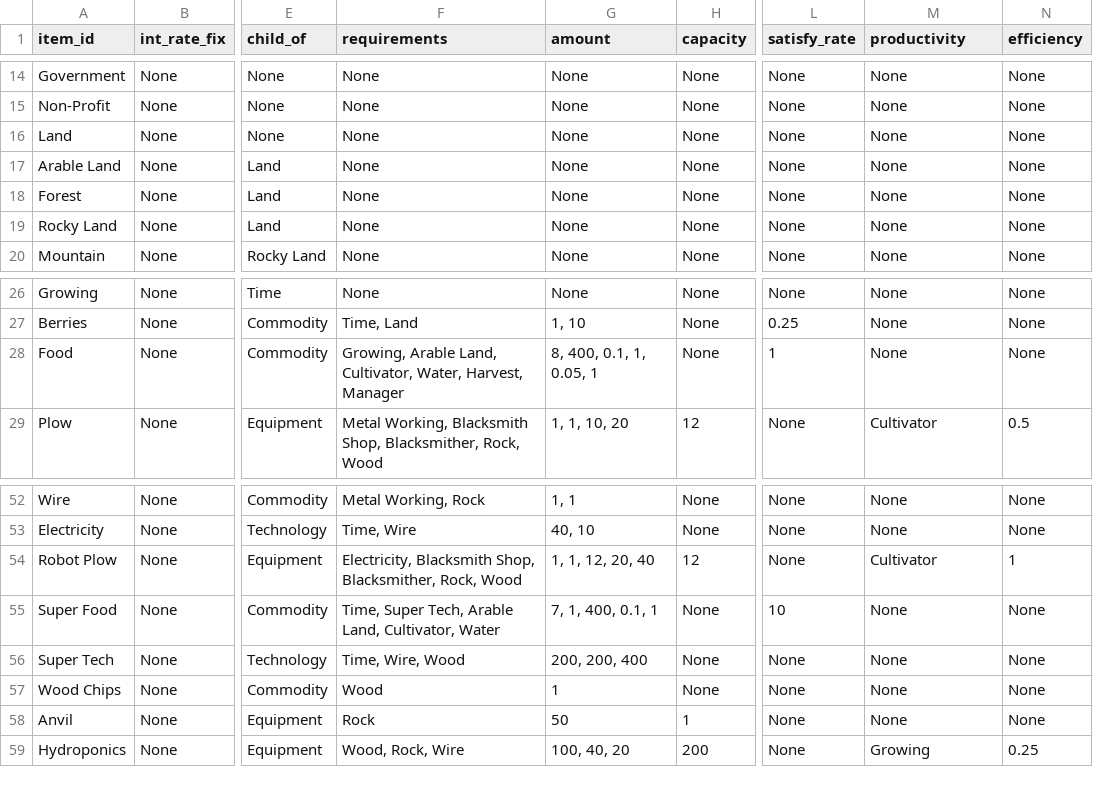
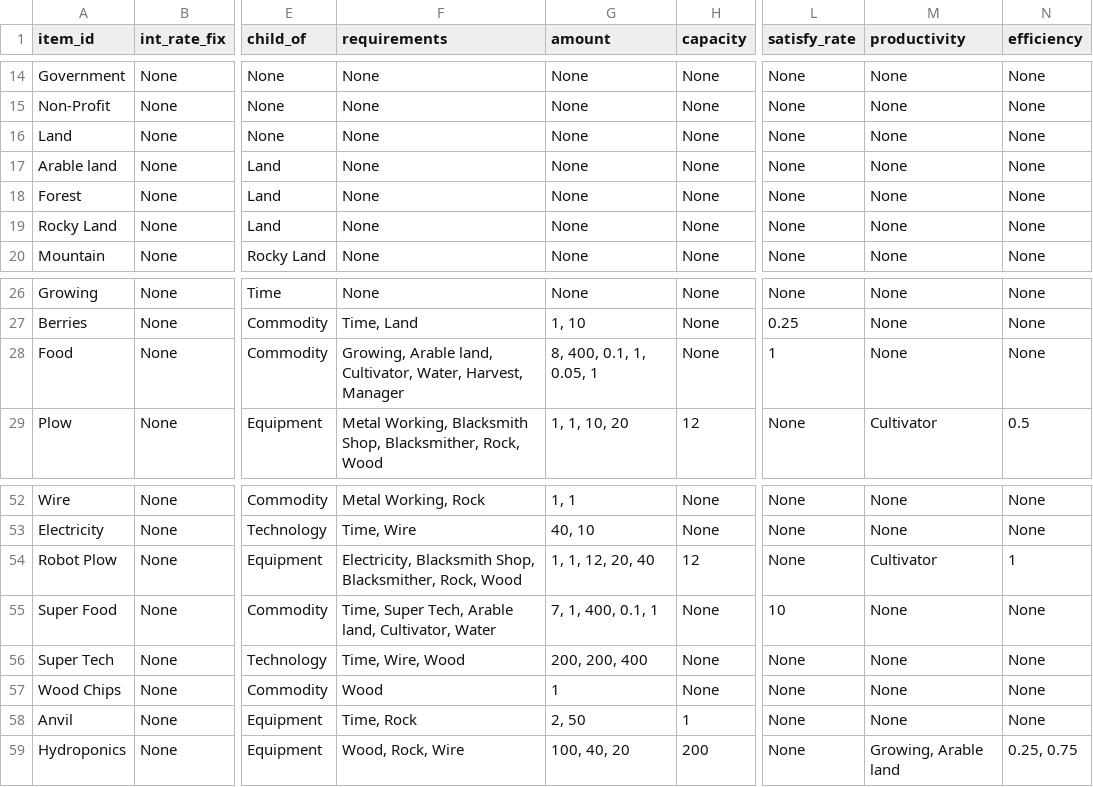
Before and after one commit to ralexander11/acct_legacy, a CSV file: data/items.csv, drawn as a sheet; only a part is shown, gaps mark what is left out; the diff names each change by its address in the sheet, - before the commit and + after, or states it on an @@ line.

Commit message:
Added productivity for Land, Equipment, and Buildings and WIP bug fixes

```diff
--- a/data/items.csv
+++ b/data/items.csv
-A17 (item_id): Arable Land
+A17 (item_id): Arable land
-F28 (requirements): Growing, Arable Land, Cultivator, Water,…
+F28 (requirements): Growing, Arable land, Cultivator, Water,…
-F55 (requirements): …Tech, Arable Land, Cultivator, Water
+F55 (requirements): …Tech, Arable land, Cultivator, Water
-F58 (requirements): Rock
+F58 (requirements): Time, Rock
-G58 (amount): 50
+G58 (amount): 2, 50
-M59 (productivity): Growing
+M59 (productivity): Growing, Arable land
-N59 (efficiency): 0.25
+N59 (efficiency): 0.25, 0.75
```
Also changed, not shown: 2 other files.
